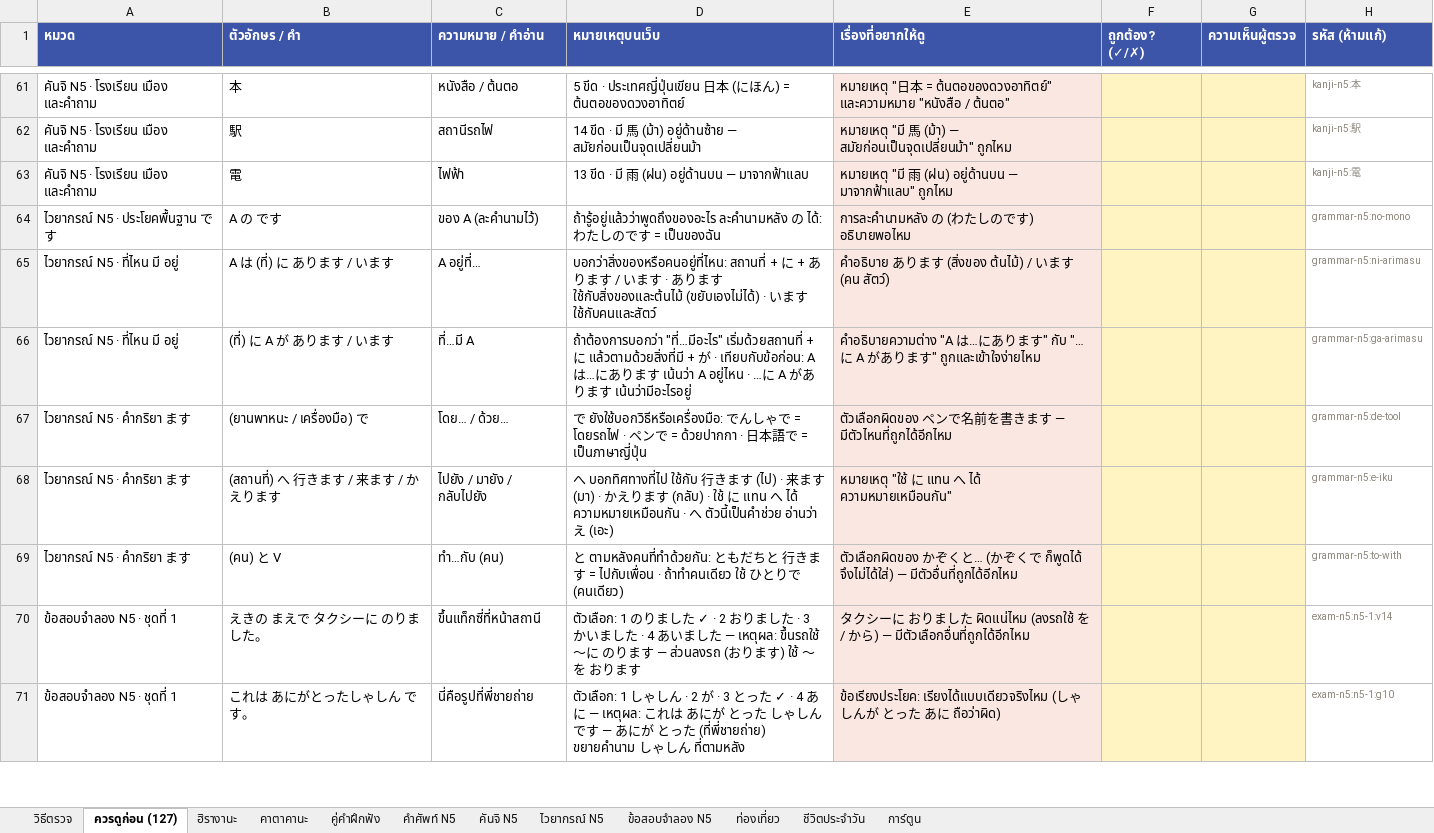
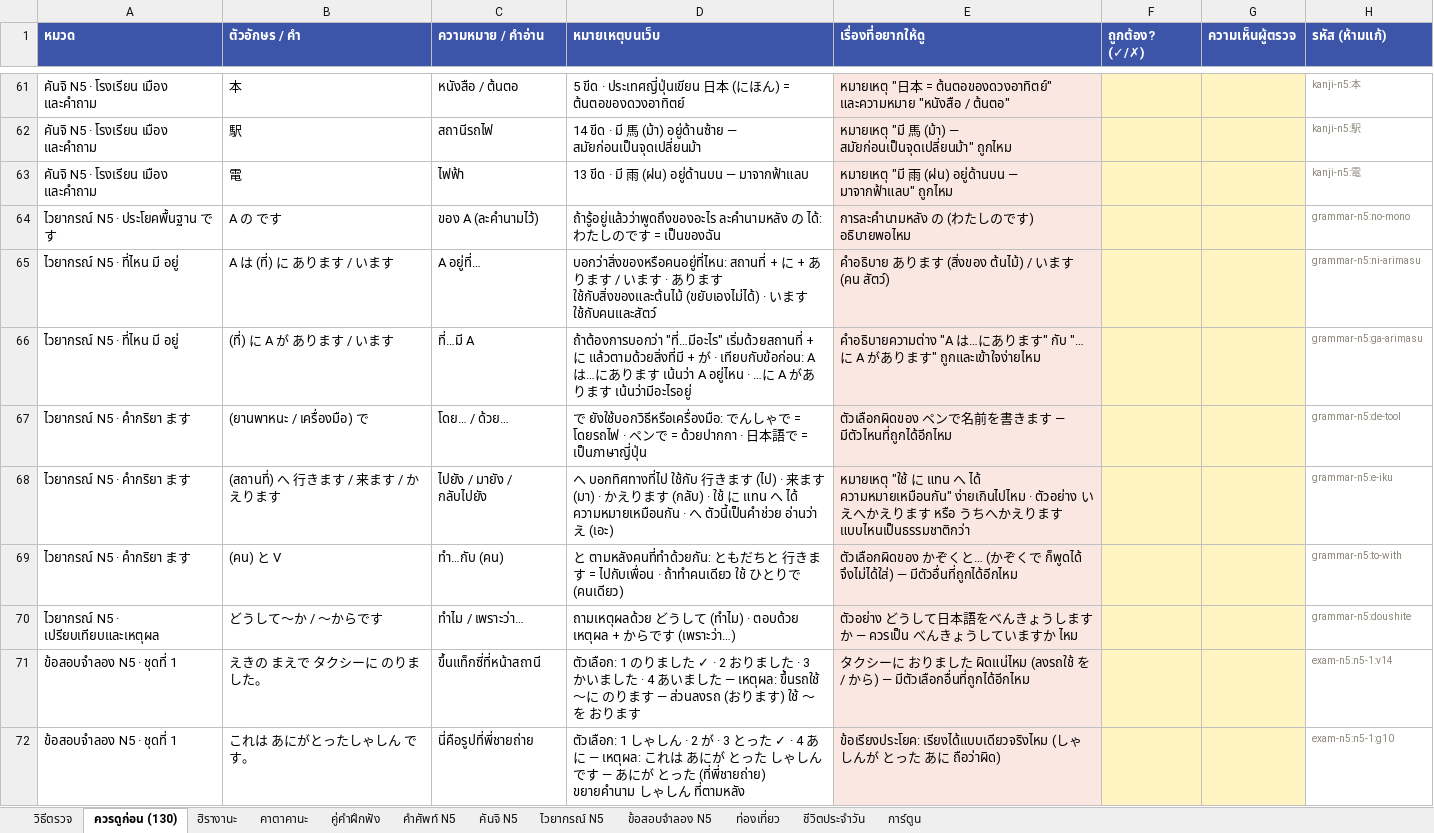
Before and after one commit to jame191036/kakitori, an Excel workbook: docs/content-review.xlsx, sheet ควรดูก่อน (130), drawn as a sheet; only a part is shown, gaps mark what is left out; values as stored, in another font and other column widths than the file's, no borders; the diff covers the shown part only; the diff names each change by its address in the sheet, - before the commit and + after, or states it on an @@ line.

```diff
--- a/docs/content-review.xlsx (sheet ควรดูก่อน (130))
+++ b/docs/content-review.xlsx (sheet ควรดูก่อน (130))
-sheet tab: ควรดูก่อน (127)
+sheet tab: ควรดูก่อน (130)
-E68 (เรื่องที่อยากให้ดู): …ได้ ความหมายเหมือนกัน"
+E68 (เรื่องที่อยากให้ดู): …ได้ ความหมายเหมือนกัน" ง่ายเกินไปไหม · ตัวอย่าง いえへかえります หรือ うちへかえります แบบไหนเป็นธรรมชาติกว่า
+row 70: ไวยากรณ์ N5 · เปรียบเทียบและเหตุผล | どうして～か / ～からです | ทำไม / เพราะว่า… | ถามเหตุผลด้วย どうして (ทำไม) · ตอบด้วย เหตุผล + からです (เพราะว่า…) | ตัวอย่าง どうして日本語をべんきょうしますか — ควรเป็น べんきょうしていますか ไหม |  |  | grammar-n5:doushite
```
Also changed, not shown: 2 added rows elsewhere in this sheet, sheet ไวยากรณ์ N5, sheet ข้อสอบจำลอง N5, sheet วิธีตรวจ, 11 other files.
